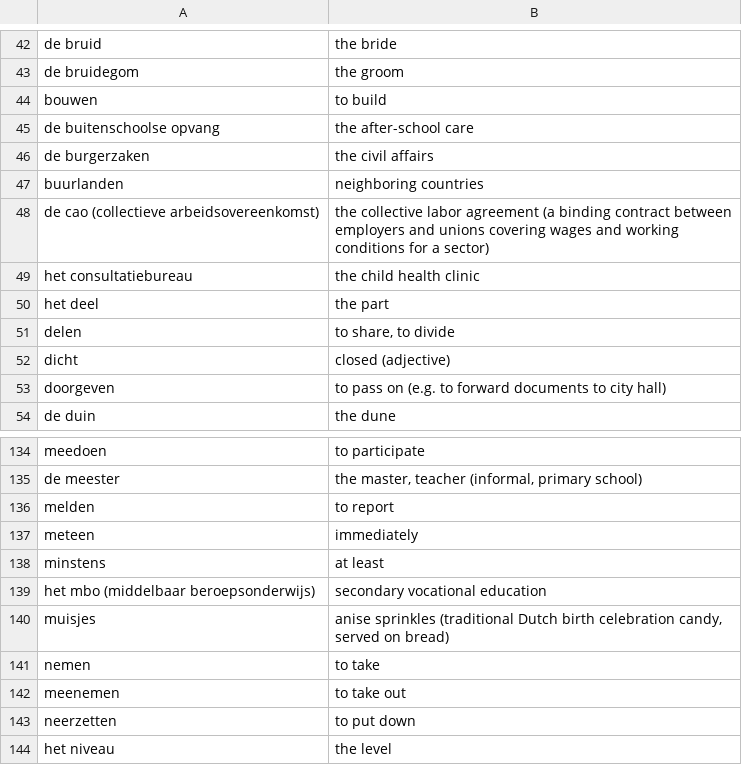
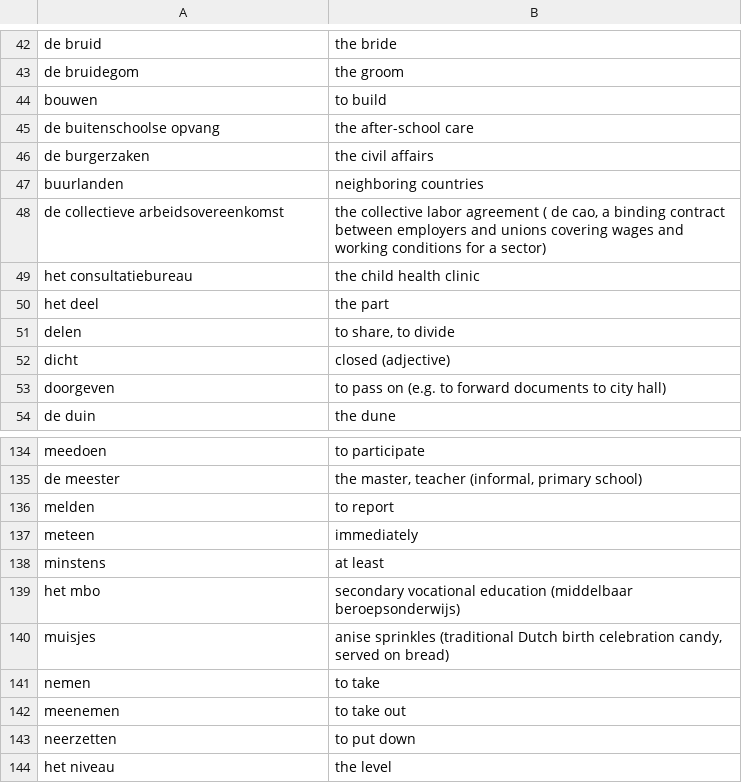
Before and after one commit to wirelessMousetail/VocabularyTrainer, a CSV file: Data/words.csv, drawn as a sheet; only a part is shown, gaps mark what is left out.

Commit message:
Small fixes

```diff
--- a/Data/words.csv
+++ b/Data/words.csv
@@ -47,3 +47,3 @@ de burgerzaken ; the civil affairs
 buurlanden ; neighboring countries
-de cao (collectieve arbeidsovereenkomst) ; the collective labor agreement (a binding contract between employers and unions covering wages and working conditions for a sector)
+de collectieve arbeidsovereenkomst ; the collective labor agreement ( de cao, a binding contract between employers and unions covering wages and working conditions for a sector)
 het consultatiebureau ; the child health clinic
@@ -138,3 +138,3 @@ meteen ; immediately
 minstens ; at least
-het mbo (middelbaar beroepsonderwijs) ; secondary vocational education
+het mbo ; secondary vocational education (middelbaar beroepsonderwijs)
 muisjes ; anise sprinkles (traditional Dutch birth celebration candy, served on bread)
```
